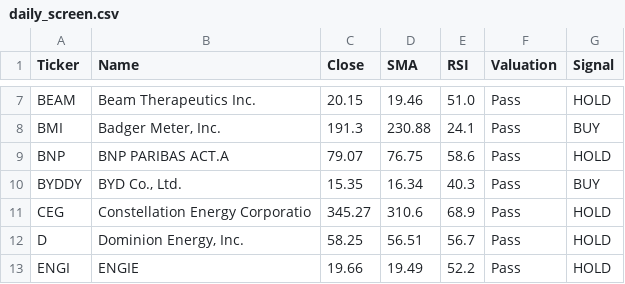
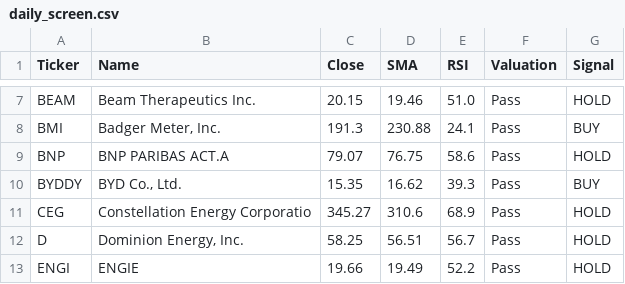
Before and after one commit to bstefco/momentumsector, a CSV file: docs/daily_screen.csv, drawn as a sheet; only a part is shown, gaps mark what is left out.

```diff
--- a/docs/daily_screen.csv
+++ b/docs/daily_screen.csv
@@ -9,3 +9,3 @@ BMI,"Badger Meter, Inc.",191.3,230.88,24.1,Pass,BUY
 BNP,BNP PARIBAS ACT.A,79.07,76.75,58.6,Pass,HOLD
-BYDDY,"BYD Co., Ltd.",15.35,16.34,40.3,Pass,BUY
+BYDDY,"BYD Co., Ltd.",15.35,16.62,39.3,Pass,BUY
 CEG,Constellation Energy Corporatio,345.27,310.6,68.9,Pass,HOLD
```
Also changed, not shown: 1 other file.
